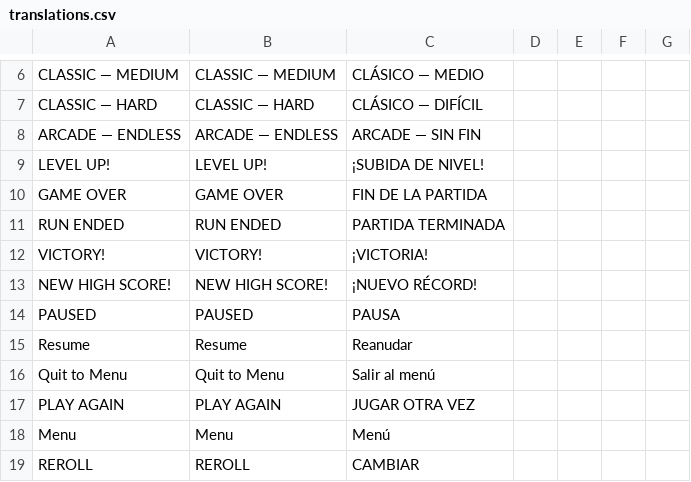
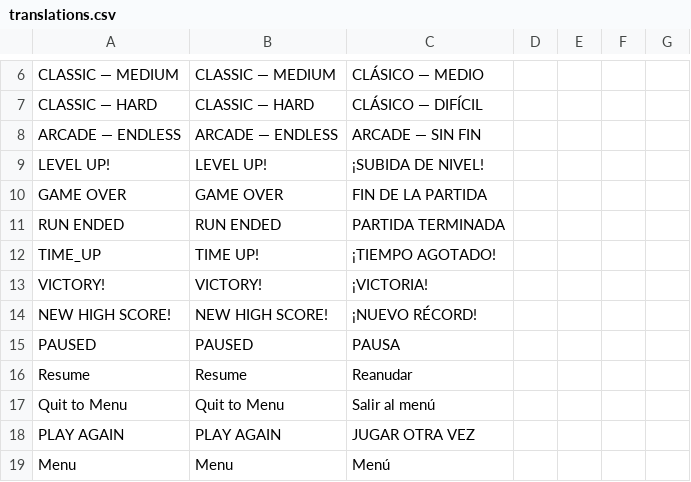
Before and after one commit to jlromgaz/Astro-Reaper, a CSV file: data/i18n/translations.csv, drawn as a sheet; only a part is shown, gaps mark what is left out; the shorter side is filled out with more unchanged rows.

```diff
--- a/data/i18n/translations.csv
+++ b/data/i18n/translations.csv
@@ -11,2 +11,3 @@ GAME OVER,GAME OVER,FIN DE LA PARTIDA
 RUN ENDED,RUN ENDED,PARTIDA TERMINADA
+TIME_UP,TIME UP!,¡TIEMPO AGOTADO!
 VICTORY!,VICTORY!,¡VICTORIA!
```
Also changed, not shown: 5 other files.
